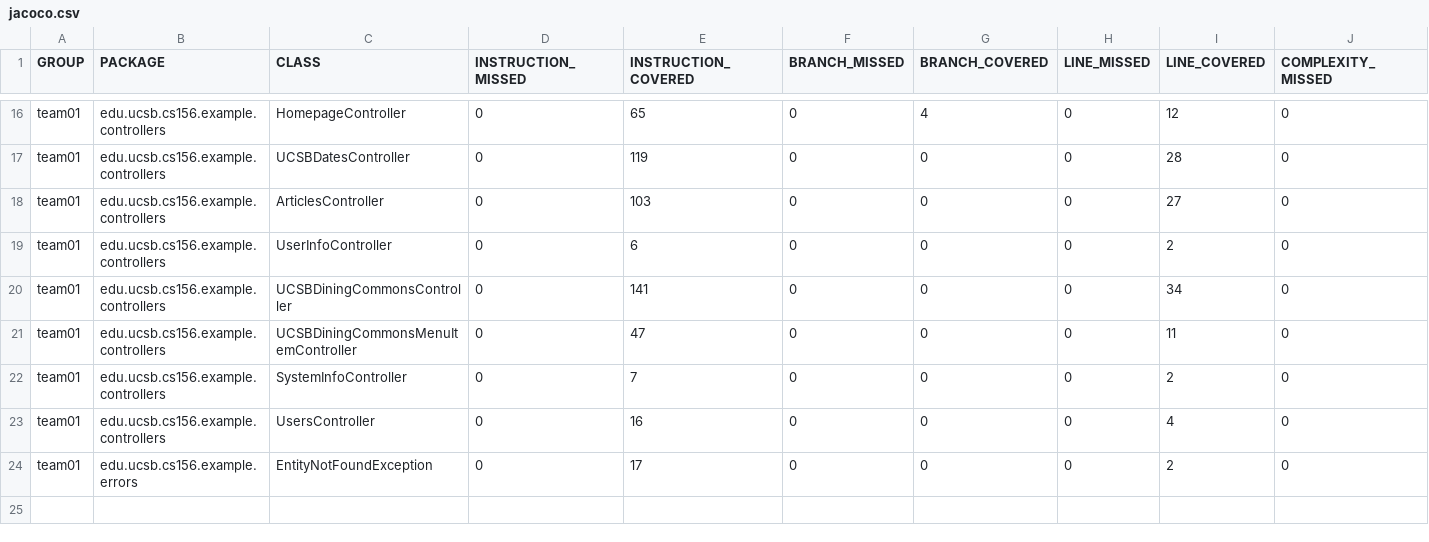
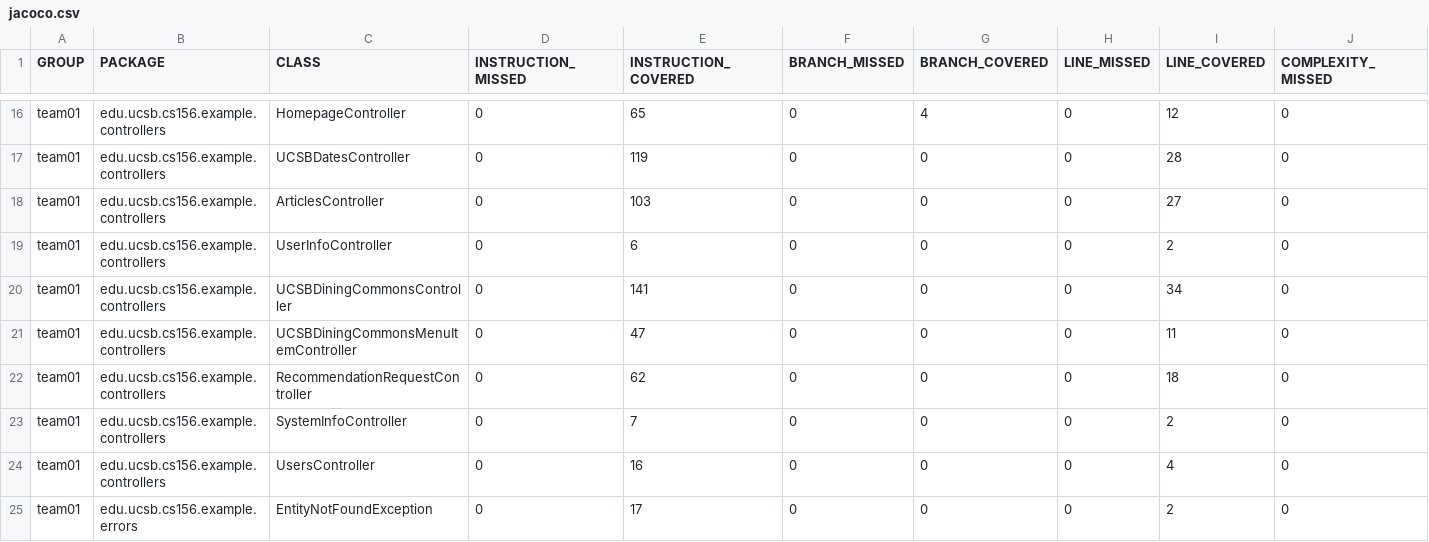
Before and after one commit to ucsb-cs156-f26/team01-f26-04, a CSV file: jacoco/jacoco.csv, drawn as a sheet; only a part is shown, gaps mark what is left out; rows hold the shown columns only; the diff names each change by its address in the sheet, - before the commit and + after, or states it on an @@ line.

Commit message:
Deploying to gh-pages from @ ucsb-cs156-f26/team01-f26-04@861cd52620cfea08486691f178d70118d94a3c87 🚀

```diff
--- a/jacoco/jacoco.csv
+++ b/jacoco/jacoco.csv
+row 22: team01 | edu.ucsb.cs156.example.controllers | RecommendationRequestController | 0 | 62 | 0 | 0 | 0 | 18 | 0
```
Also changed, not shown: 7 other files.
